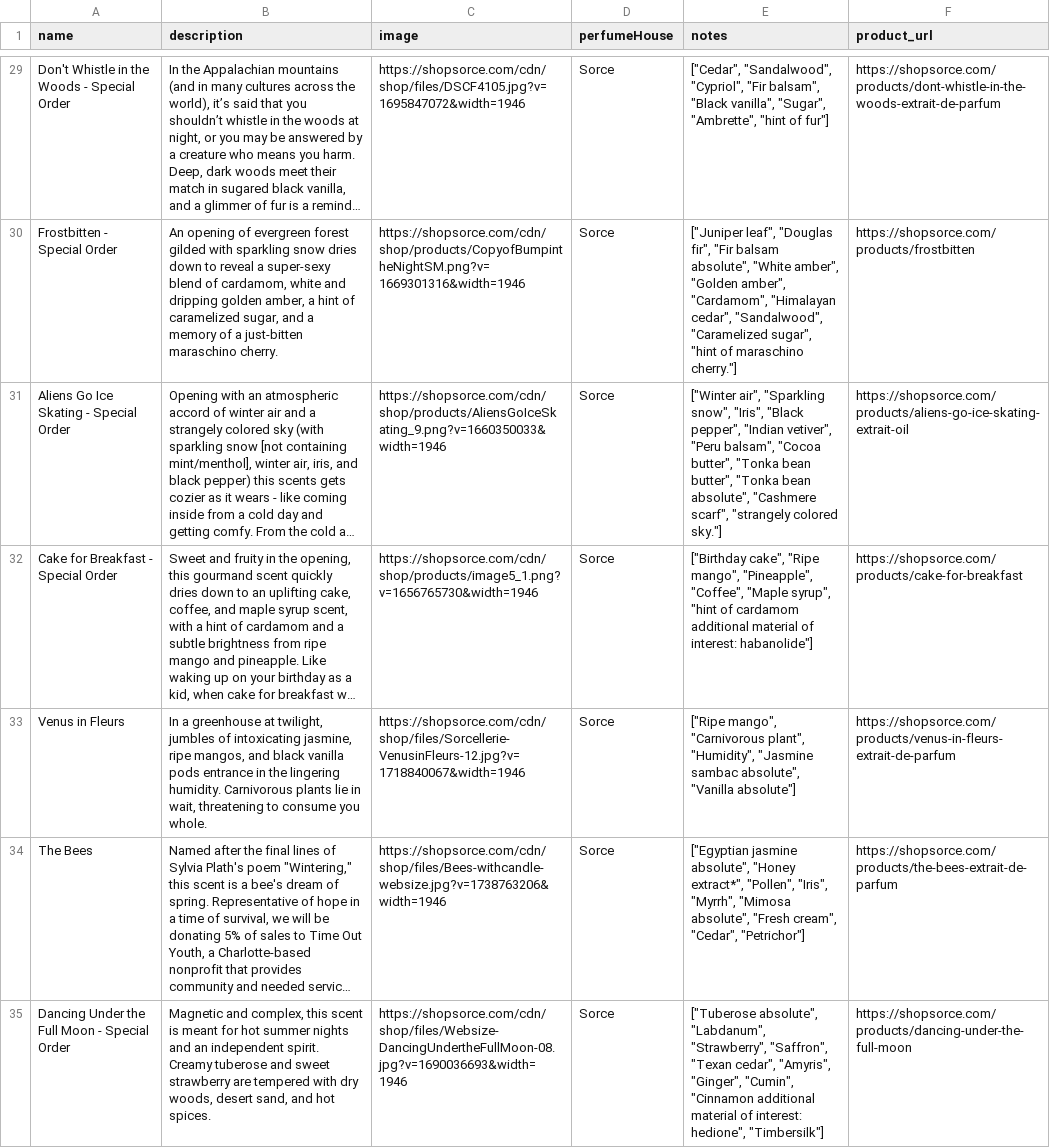
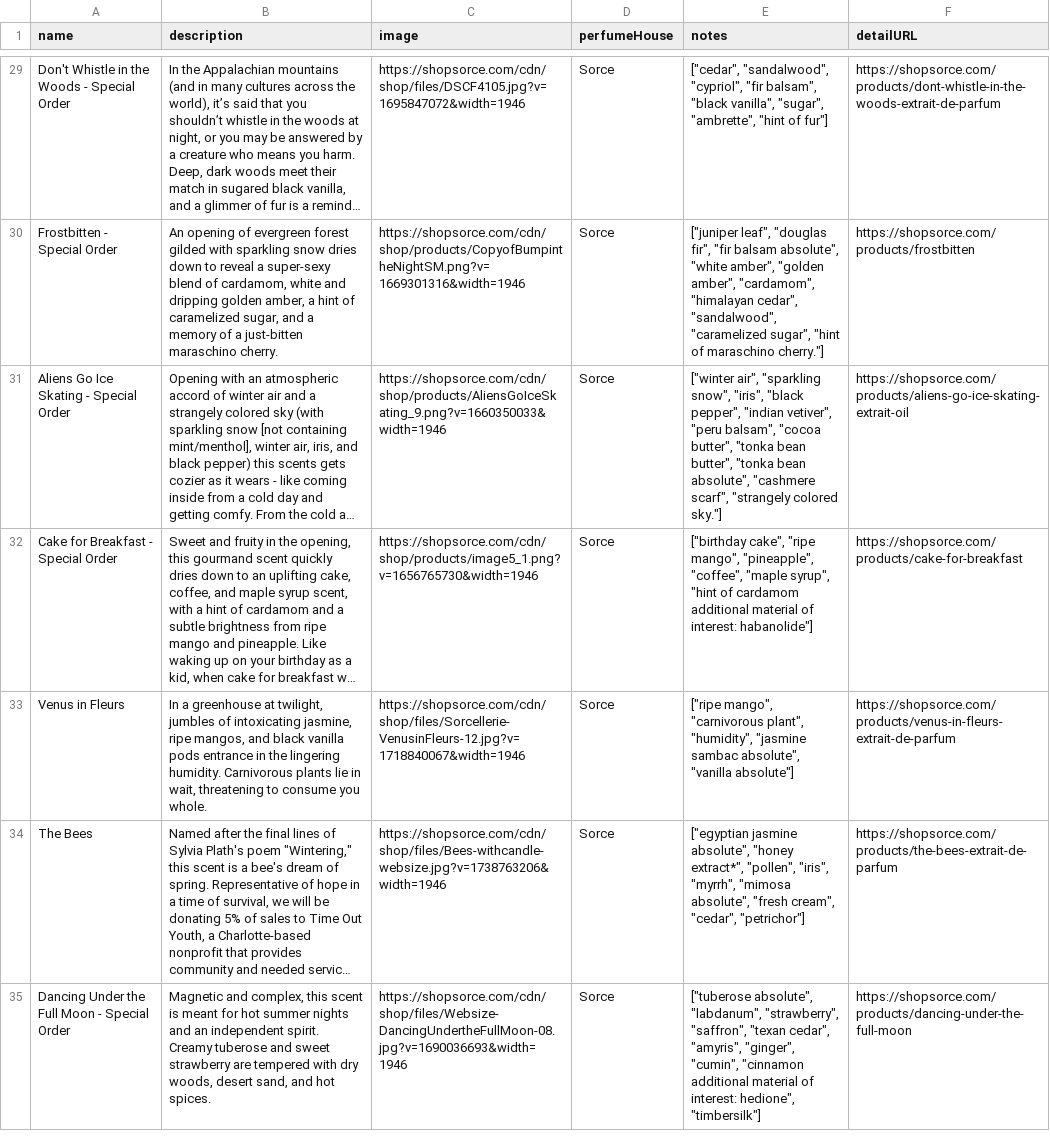
Before and after one commit to bwclovis-web/new-smell, a CSV file: csv/perfumes_shopsorce_updated.csv, drawn as a sheet; only a part is shown, gaps mark what is left out; long unchanged cells end in …; the diff covers the shown part only; the diff names each change by its address in the sheet, - before the commit and + after, or states it on an @@ line.

```diff
--- a/csv/perfumes_shopsorce_updated.csv
+++ b/csv/perfumes_shopsorce_updated.csv
-F1: product_url
+F1: detailURL
-E29 (notes): ["Cedar", "Sandalwood", "Cypriol", "Fir balsam", "Black vanilla", "Sugar", "Ambrette", "hint of…
+E29 (notes): ["cedar", "sandalwood", "cypriol", "fir balsam", "black vanilla", "sugar", "ambrette", "hint of…
-E30 (notes): ["Juniper leaf", "Douglas fir", "Fir balsam absolute", "White amber", "Golden amber", "Cardamom", "Himalayan cedar", "Sandalwood", "Caramelized sugar", "hint…
+E30 (notes): ["juniper leaf", "douglas fir", "fir balsam absolute", "white amber", "golden amber", "cardamom", "himalayan cedar", "sandalwood", "caramelized sugar", "hint…
-E31 (notes): ["Winter air", "Sparkling snow", "Iris", "Black pepper", "Indian vetiver", "Peru balsam", "Cocoa butter", "Tonka bean butter", "Tonka bean absolute", "Cashmere scarf", "strangely…
+E31 (notes): ["winter air", "sparkling snow", "iris", "black pepper", "indian vetiver", "peru balsam", "cocoa butter", "tonka bean butter", "tonka bean absolute", "cashmere scarf", "strangely…
-E32 (notes): ["Birthday cake", "Ripe mango", "Pineapple", "Coffee", "Maple syrup", "hint…
+E32 (notes): ["birthday cake", "ripe mango", "pineapple", "coffee", "maple syrup", "hint…
-E33 (notes): ["Ripe mango", "Carnivorous plant", "Humidity", "Jasmine sambac absolute", "Vanilla absolute"]
+E33 (notes): ["ripe mango", "carnivorous plant", "humidity", "jasmine sambac absolute", "vanilla absolute"]
-E34 (notes): ["Egyptian jasmine absolute", "Honey extract*", "Pollen", "Iris", "Myrrh", "Mimosa absolute", "Fresh cream", "Cedar", "Petrichor"]
+E34 (notes): ["egyptian jasmine absolute", "honey extract*", "pollen", "iris", "myrrh", "mimosa absolute", "fresh cream", "cedar", "petrichor"]
-E35 (notes): ["Tuberose absolute", "Labdanum", "Strawberry", "Saffron", "Texan cedar", "Amyris", "Ginger", "Cumin", "Cinnamon additional material of interest: hedione", "Timbersilk"]
+E35 (notes): ["tuberose absolute", "labdanum", "strawberry", "saffron", "texan cedar", "amyris", "ginger", "cumin", "cinnamon additional material of interest: hedione", "timbersilk"]
```
Also changed, not shown: 62 edited cells elsewhere in this file, csv/bpal_enhanced_progress_1450.csv, csv/perfumes_akro_updated.csv, 19 other files.
